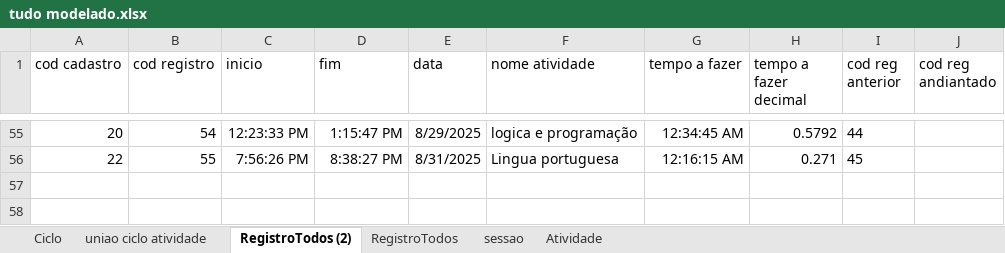
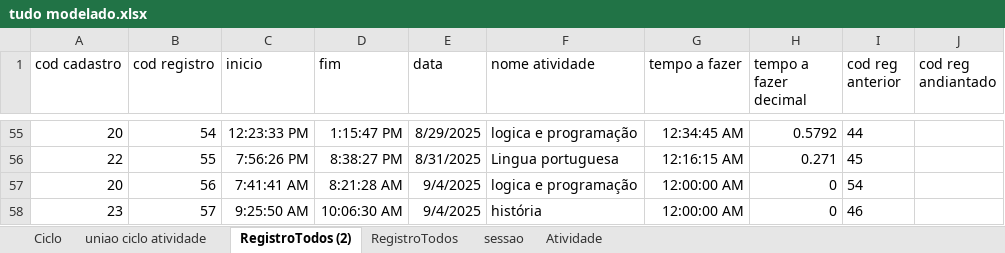
Before and after one commit to JuanPromath/Task-Manager, an Excel workbook: tudo modelado.xlsx, sheet RegistroTodos (2), drawn as a sheet; only a part is shown, gaps mark what is left out; values as stored, in another font and other column widths than the file's, no borders; table styles not drawn; the diff names each change by its address in the sheet, - before the commit and + after, or states it on an @@ line.

```diff
--- a/tudo modelado.xlsx (sheet RegistroTodos (2))
+++ b/tudo modelado.xlsx (sheet RegistroTodos (2))
+row 57: 20 | 56 | 7:41:41 AM | 8:21:28 AM | 9/4/2025 | logica e programação | 12:00:00 AM | 0 | 54
+row 58: 23 | 57 | 9:25:50 AM | 10:06:30 AM | 9/4/2025 | história | 12:00:00 AM | 0 | 46
```
Also changed, not shown: 2 other files.
